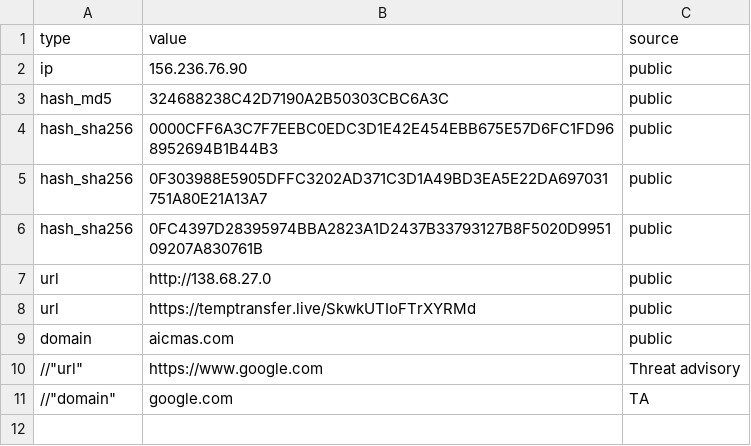
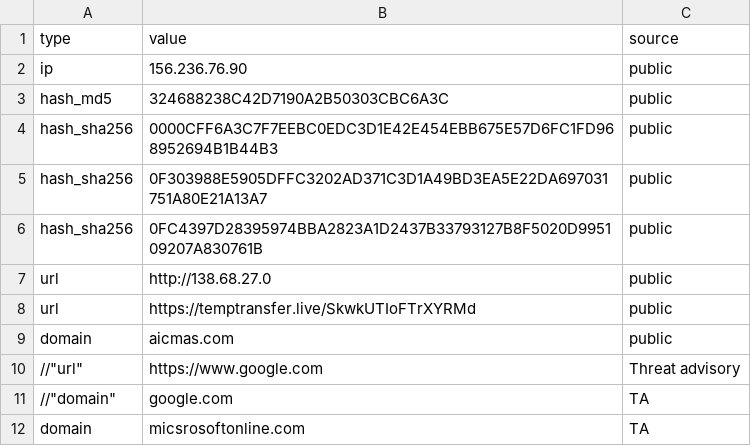
Before and after one commit to Ravy-hub/IOC-List, a CSV file: TA run.csv, drawn as a sheet.

Commit message:
Update TA run.csv

```diff
--- a/TA run.csv
+++ b/TA run.csv
@@ -11 +11,2 @@
 //"domain","google.com","TA"
+"domain","micsrosoftonline.com","TA"
```
